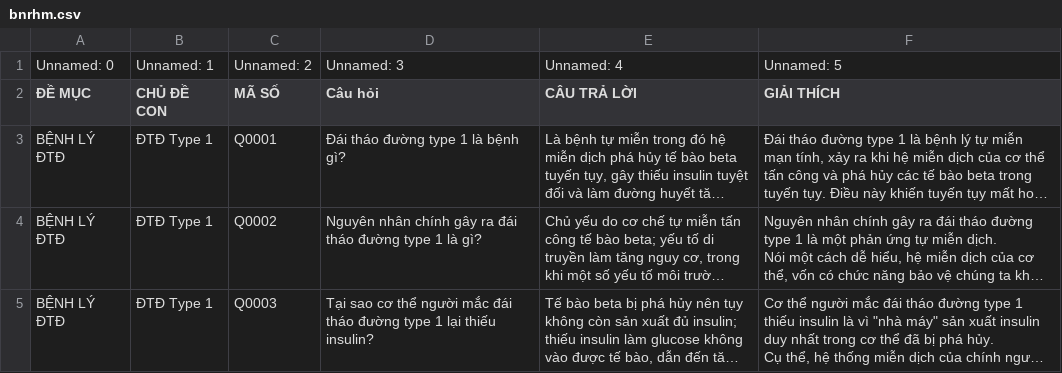
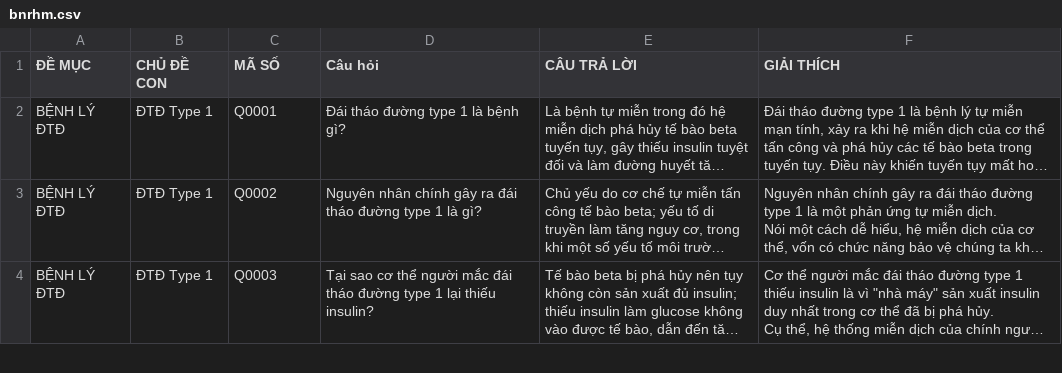
Before and after one commit to NguyenNhat4/chatbot-rhm-api, a CSV file: medical_knowledge_base/bnrhm.csv, drawn as a sheet; only a part is shown; long unchanged cells end in ….

Commit message:
Remove unamed

```diff
--- a/medical_knowledge_base/bnrhm.csv
+++ b/medical_knowledge_base/bnrhm.csv
@@ -1,2 +1 @@
-Unnamed: 0,Unnamed: 1,Unnamed: 2,Unnamed: 3,Unnamed: 4,Unnamed: 5
 ĐỀ MỤC ,CHỦ ĐỀ CON,MÃ SỐ,Câu hỏi ,CÂU TRẢ LỜI,GIẢI THÍCH
```
